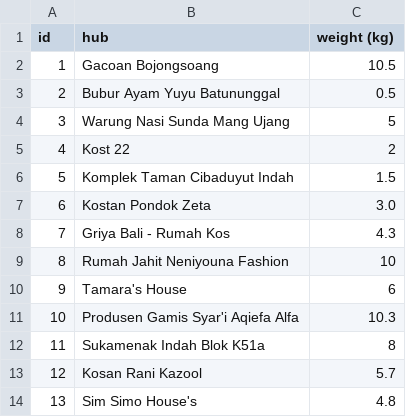
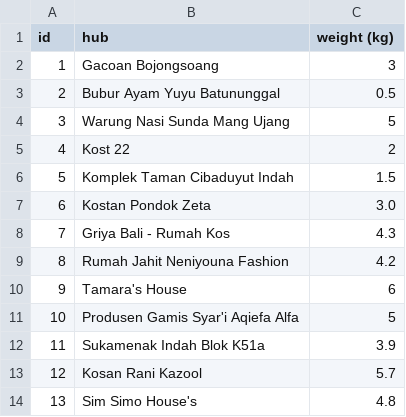
Before and after one commit to redbullisbetterthanferrariandmclaren/uas-praktikum-analgo-kel5, a CSV file: data/dataset lokasi.csv, drawn as a sheet.

Commit message:
Update dataset lokasi

```diff
--- a/data/dataset lokasi.csv
+++ b/data/dataset lokasi.csv
@@ -1,3 +1,3 @@
 id,hub,weight (kg)
-1,Gacoan Bojongsoang,10.5
+1,Gacoan Bojongsoang,3
 2,Bubur Ayam Yuyu Batununggal,0.5
@@ -8,6 +8,6 @@ id,hub,weight (kg)
 7,Griya Bali - Rumah Kos,4.3
-8,Rumah Jahit Neniyouna Fashion,10
+8,Rumah Jahit Neniyouna Fashion,4.2
 9,Tamara's House,6
-10,Produsen Gamis Syar'i Aqiefa Alfa,10.3
-11,Sukamenak Indah Blok K51a,8
+10,Produsen Gamis Syar'i Aqiefa Alfa,5
+11,Sukamenak Indah Blok K51a,3.9
 12,Kosan Rani Kazool,5.7
```
